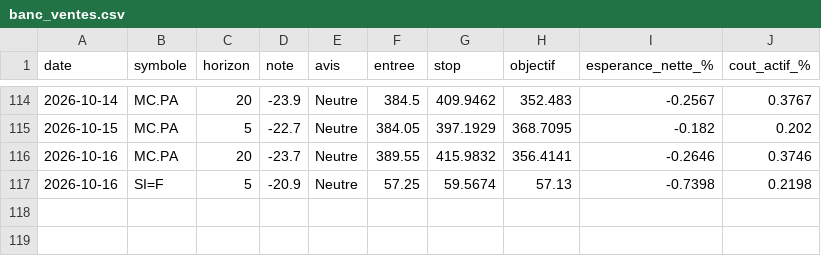
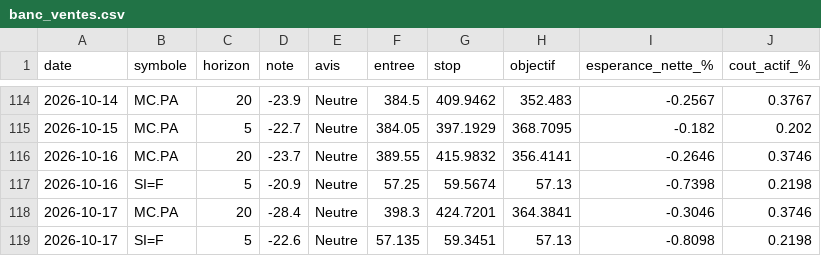
Before and after one commit to David-GNLF/marketlab, a CSV file: data_local/banc_ventes.csv, drawn as a sheet; only a part is shown, gaps mark what is left out; the diff names each change by its address in the sheet, - before the commit and + after, or states it on an @@ line.

```diff
--- a/data_local/banc_ventes.csv
+++ b/data_local/banc_ventes.csv
+row 118: 2026-10-17 | MC.PA | 20 | -28.4 | Neutre | 398.3 | 424.7201 | 364.3841 | -0.3046 | 0.3746
+row 119: 2026-10-17 | SI=F | 5 | -22.6 | Neutre | 57.135 | 59.3451 | 57.13 | -0.8098 | 0.2198
```
Also changed, not shown: data_local/journal_chaine.csv, data_local/sauts_mesures.csv, 10 other files.
